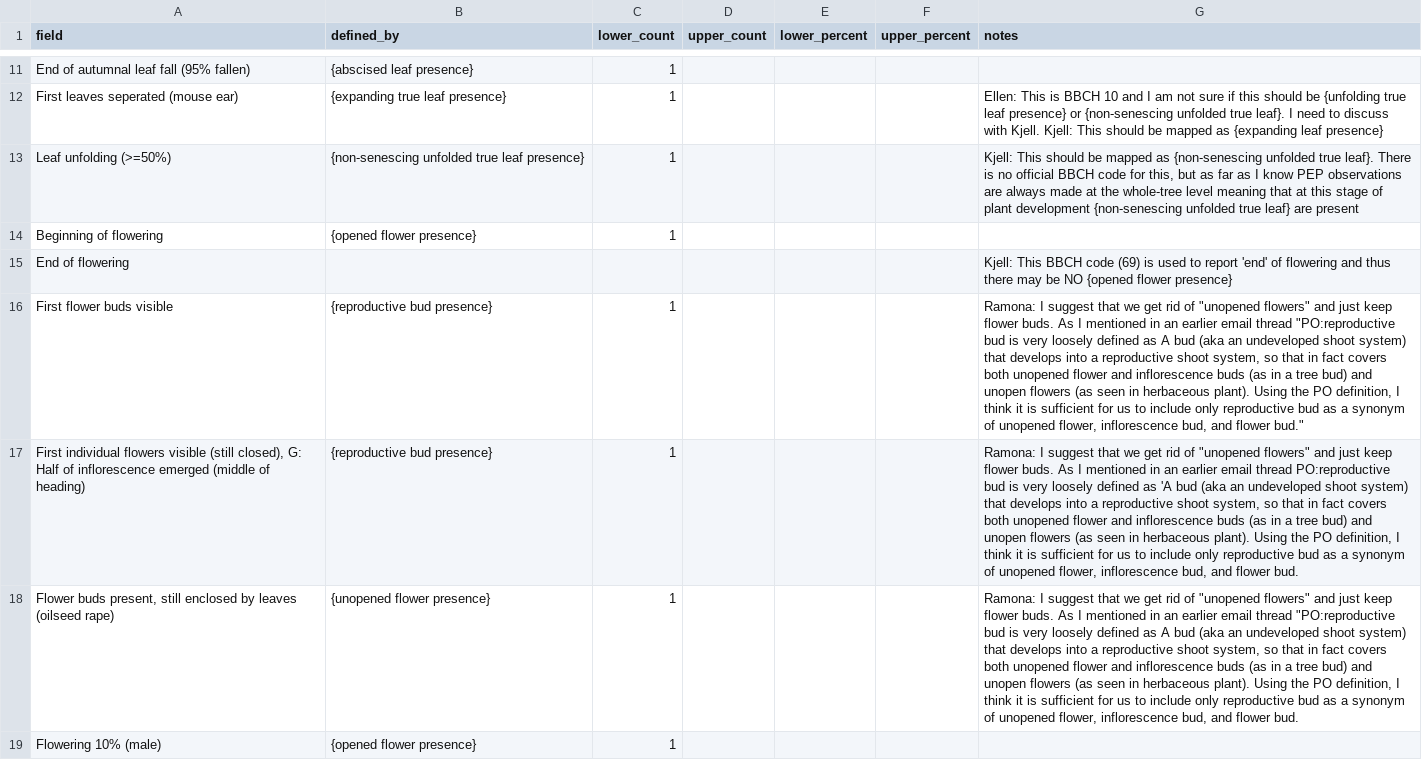
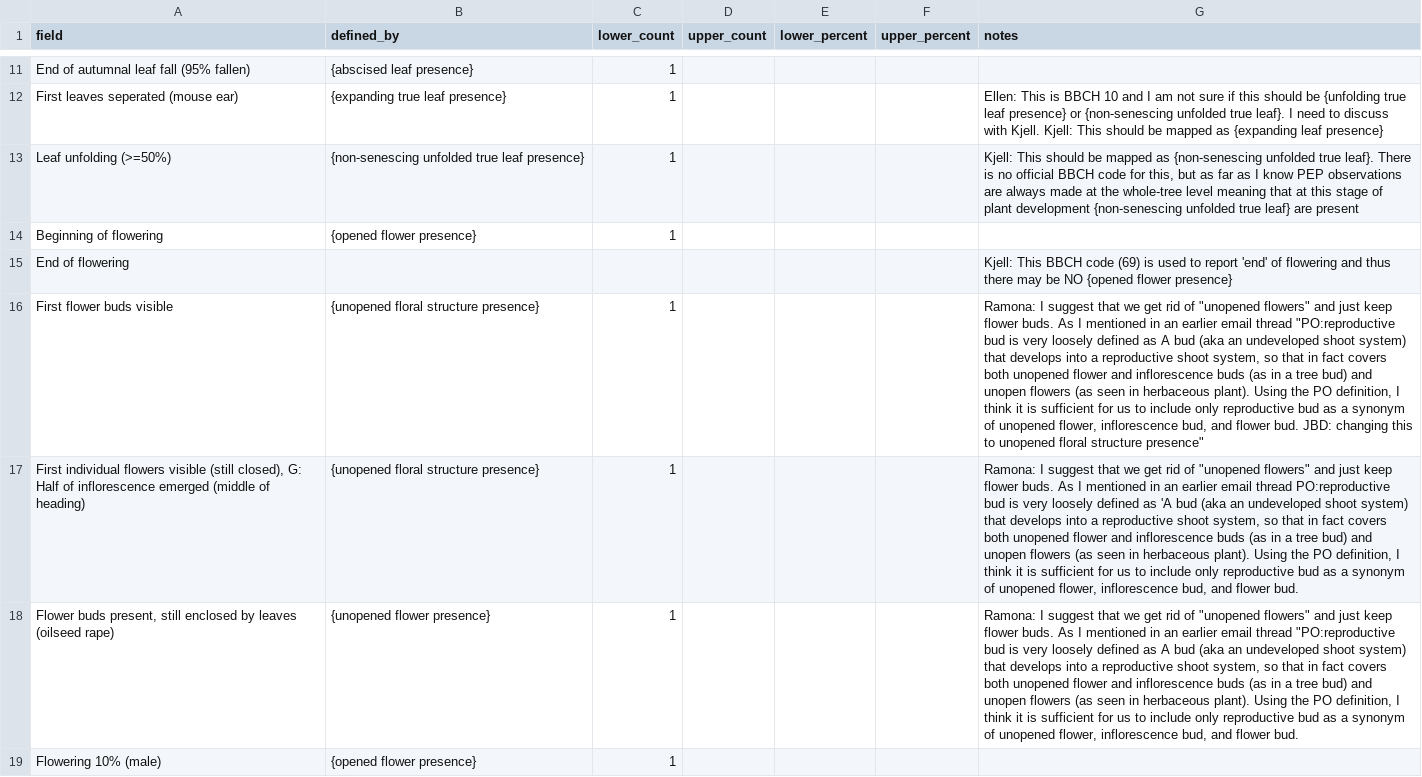
Before and after one commit to biocodellc/ontology-data-pipeline, a CSV file: projects/pep725/phenophase_descriptions.csv, drawn as a sheet; only a part is shown, gaps mark what is left out; the diff names each change by its address in the sheet, - before the commit and + after, or states it on an @@ line.

Commit message:
changing reproductive bud to unopened floral structure presence

```diff
--- a/projects/pep725/phenophase_descriptions.csv
+++ b/projects/pep725/phenophase_descriptions.csv
-B16:B17 (defined_by): {reproductive bud presence}
+B16:B17 (defined_by): {unopened floral structure presence}
-G16 (notes): …and flower bud."
+G16 (notes): …and flower bud. JBD: changing this to unopened floral structure presence"
```
